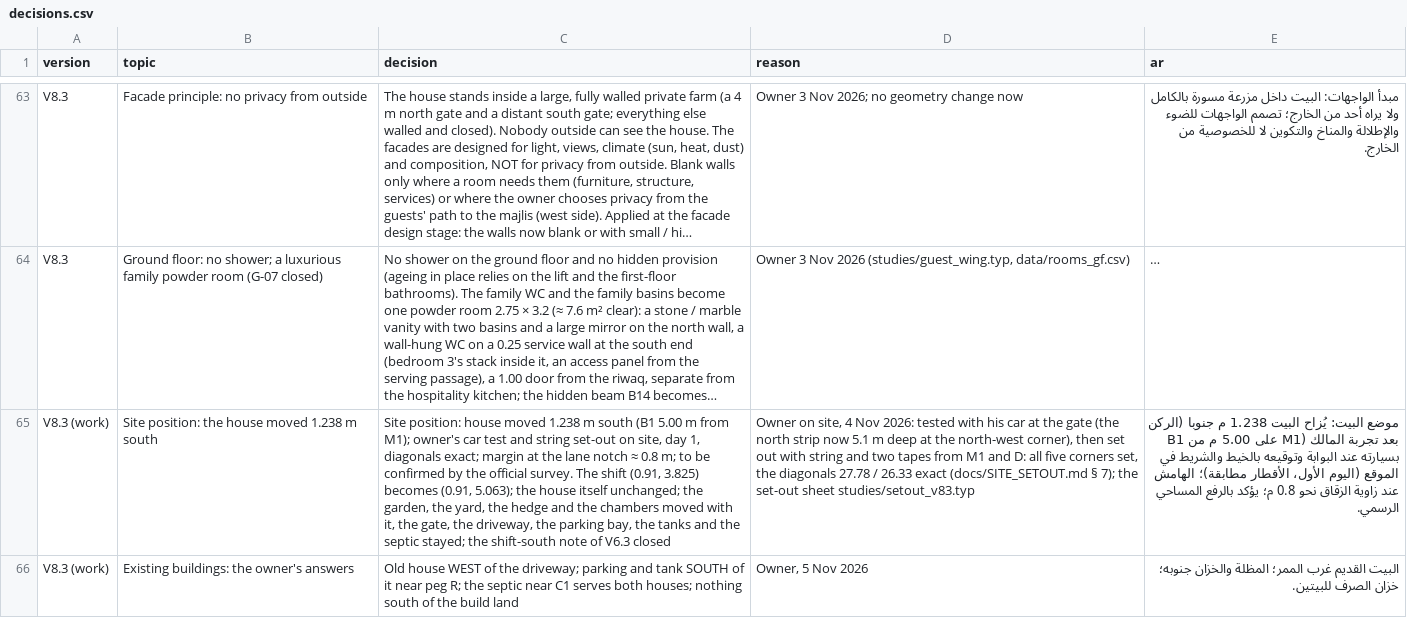
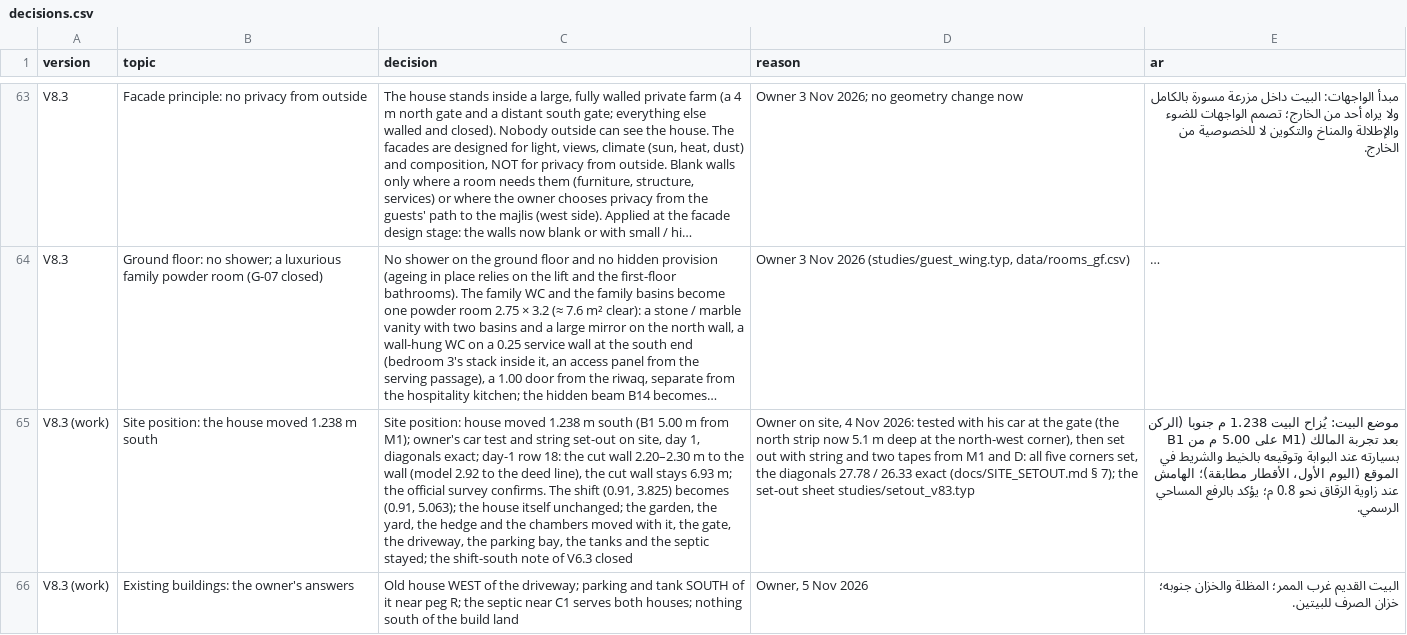
Before and after one commit to ahl20006/House_git, a CSV file: taif_house/data/decisions.csv, drawn as a sheet; only a part is shown, gaps mark what is left out; long unchanged cells end in …; the diff names each change by its address in the sheet, - before the commit and + after, or states it on an @@ line.

```diff
--- a/taif_house/data/decisions.csv
+++ b/taif_house/data/decisions.csv
-C65 (decision): …diagonals exact; margin at the lane notch ≈ 0.8 m; to be confirmed by the official survey. The shift…
+C65 (decision): …diagonals exact; day-1 row 18: the cut wall 2.20–2.30 m to the wall (model 2.92 to the deed line), the cut wall stays 6.93 m; the official survey confirms. The shift…
```
Also changed, not shown: 5 other files.
